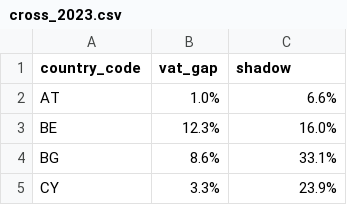
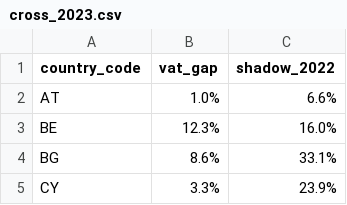
Before and after one commit to alexandraelenadumitrescu/VAT-Gap-in-EU-Countries, a CSV file: cross_2023.csv, drawn as a sheet; only a part is shown.

```diff
--- a/cross_2023.csv
+++ b/cross_2023.csv
@@ -1,2 +1,2 @@
-country_code,vat_gap,shadow
+country_code,vat_gap,shadow_2022
 AT,1.0%,6.6%
```
Also changed, not shown: egdi.csv, 48 other files.
